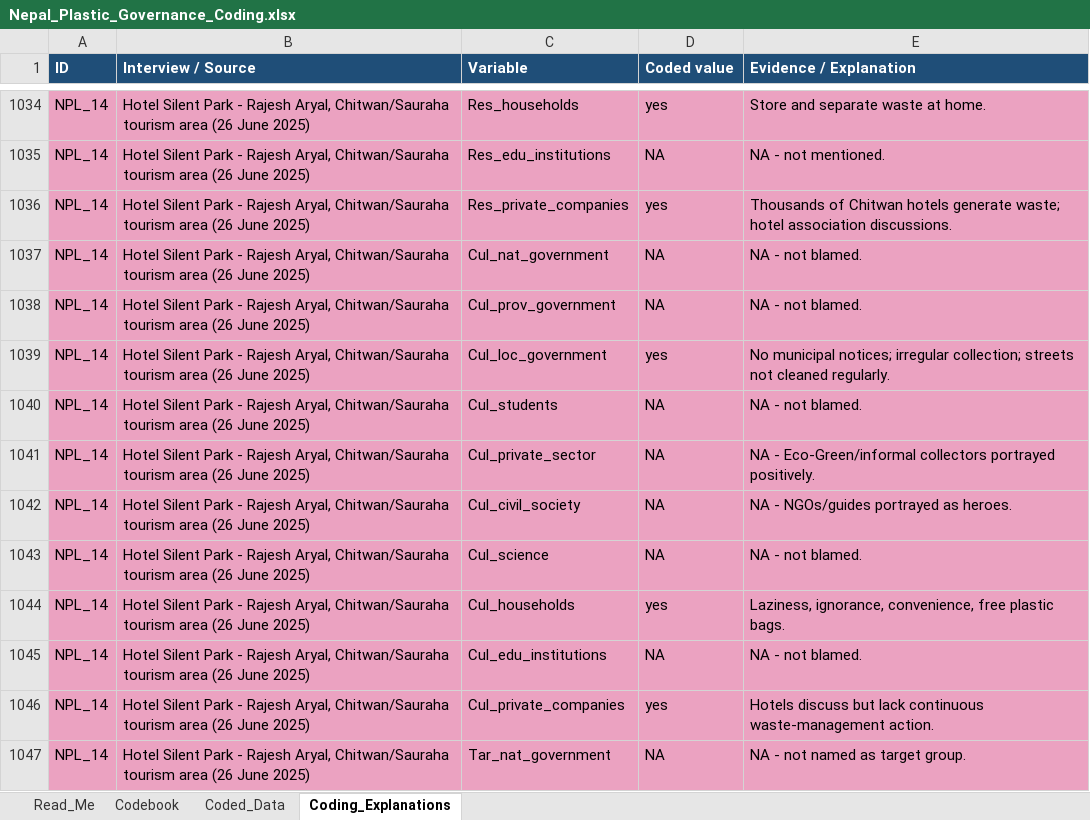
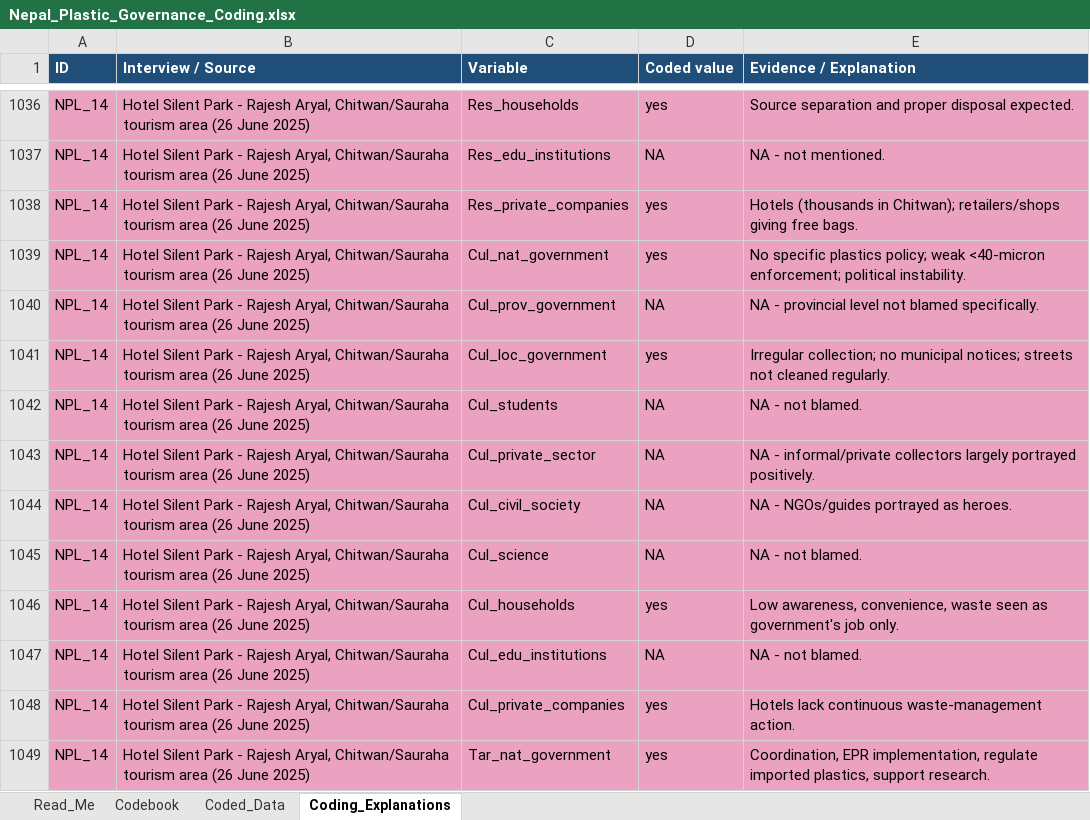
Before and after one commit to shivrain/Thinkswiss, an Excel workbook: nepal_plastic_coding/Nepal_Plastic_Governance_Coding.xlsx, sheet Coding_Explanations, drawn as a sheet; only a part is shown, gaps mark what is left out; values as stored, in another font and other column widths than the file's, no borders; addresses are those after the commit; the diff covers the shown part only; the diff names each change by its address in the sheet, - before the commit and + after, or states it on an @@ line.

```diff
--- a/nepal_plastic_coding/Nepal_Plastic_Governance_Coding.xlsx (sheet Coding_Explanations)
+++ b/nepal_plastic_coding/Nepal_Plastic_Governance_Coding.xlsx (sheet Coding_Explanations)
-E1036 (Evidence / Explanation): Store and separate waste at home.
+E1036 (Evidence / Explanation): Source separation and proper disposal expected.
-E1038 (Evidence / Explanation): Thousands of Chitwan hotels generate waste; hotel association discussions.
+E1038 (Evidence / Explanation): Hotels (thousands in Chitwan); retailers/shops giving free bags.
-D1039 (Coded value): NA
+D1039 (Coded value): yes
-E1039 (Evidence / Explanation): NA - not blamed.
+E1039 (Evidence / Explanation): No specific plastics policy; weak <40-micron enforcement; political instability.
-E1040 (Evidence / Explanation): NA - not blamed.
+E1040 (Evidence / Explanation): NA - provincial level not blamed specifically.
-E1041 (Evidence / Explanation): No municipal notices; irregular collection; streets not…
+E1041 (Evidence / Explanation): Irregular collection; no municipal notices; streets not…
-E1043 (Evidence / Explanation): NA - Eco-Green/informal collectors portrayed positively.
+E1043 (Evidence / Explanation): NA - informal/private collectors largely portrayed positively.
-E1046 (Evidence / Explanation): Laziness, ignorance, convenience, free plastic bags.
+E1046 (Evidence / Explanation): Low awareness, convenience, waste seen as government's job only.
-E1048 (Evidence / Explanation): Hotels discuss but lack continuous…
+E1048 (Evidence / Explanation): Hotels lack continuous…
-D1049 (Coded value): NA
+D1049 (Coded value): yes
-E1049 (Evidence / Explanation): NA - not named as target group.
+E1049 (Evidence / Explanation): Coordination, EPR implementation, regulate imported plastics, support research.
```
Also changed, not shown: 15 added rows and 65 edited cells elsewhere in this sheet, sheet Coded_Data, sheet Read_Me, 1 other file.
